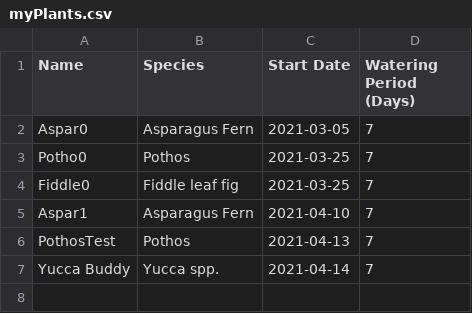
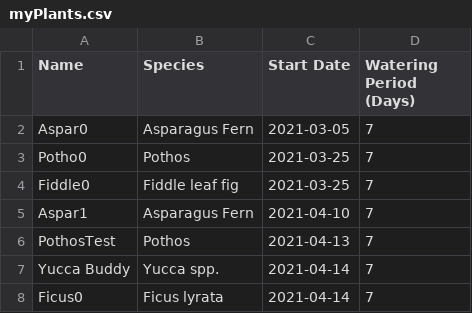
Before and after one commit to CSE237SP2021/project-plantcare, a CSV file: src/main/trackPlants/myPlants.csv, drawn as a sheet.

```diff
--- a/src/main/trackPlants/myPlants.csv
+++ b/src/main/trackPlants/myPlants.csv
@@ -7 +7,2 @@ PothosTest,Pothos,2021-04-13,7
 Yucca Buddy,Yucca spp.,2021-04-14,7
+Ficus0,Ficus lyrata,2021-04-14,7
```
Also changed, not shown: 15 other files.
